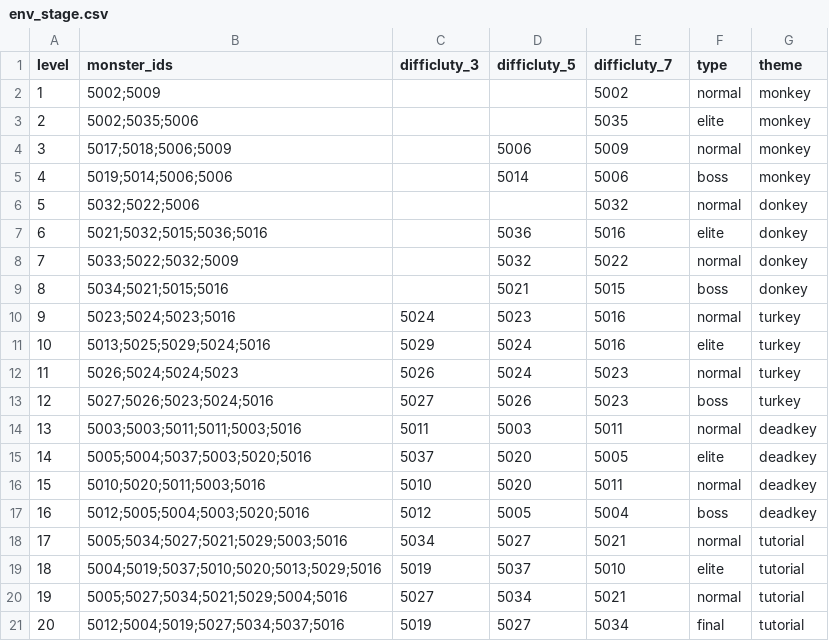
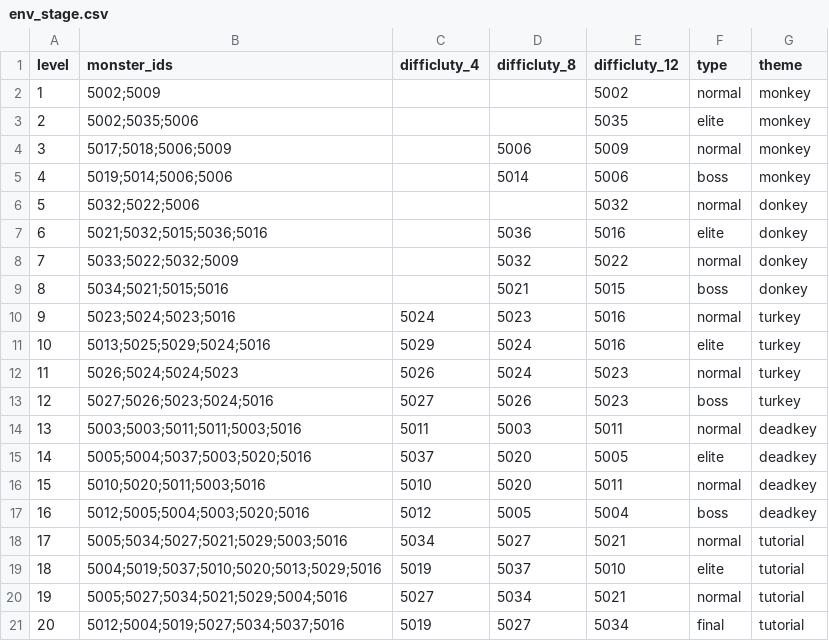
Before and after one commit to Nancobamboo/joeys-nightmare-2, a CSV file: joey2/Assets/Resources/Data/env_stage.csv, drawn as a sheet.

```diff
--- a/joey2/Assets/Resources/Data/env_stage.csv
+++ b/joey2/Assets/Resources/Data/env_stage.csv
@@ -1,2 +1,2 @@
-level,monster_ids,difficluty_3,difficluty_5,difficluty_7,type,theme
+level,monster_ids,difficluty_4,difficluty_8,difficluty_12,type,theme
 1,5002;5009,,,5002,normal,monkey
```
Also changed, not shown: joey2/Assets/Resources/Data/card_info.csv, joey2/Assets/Resources/Data/difficulty_config.csv, 7 other files.
